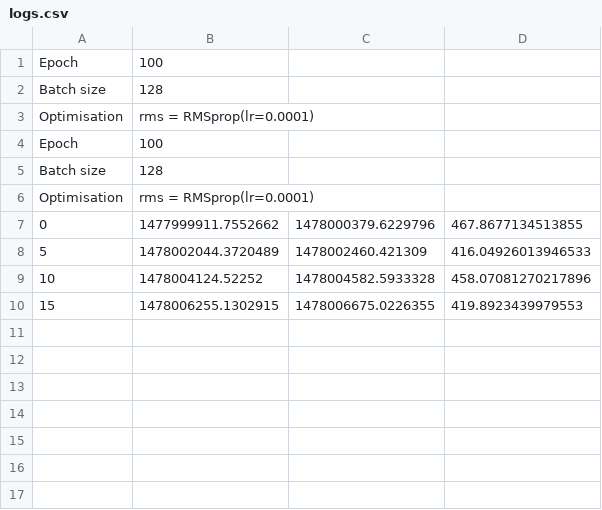
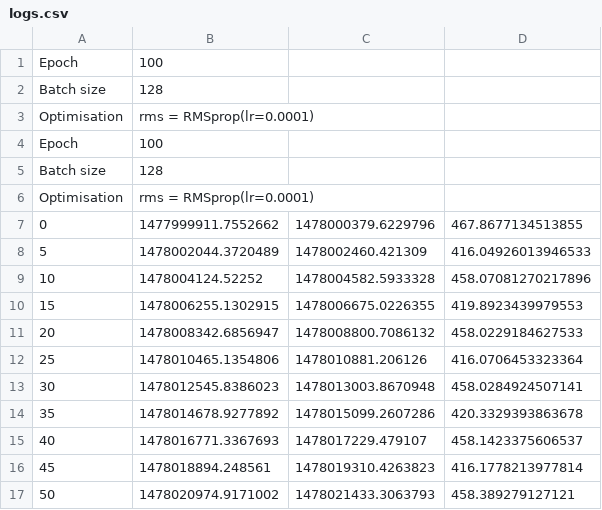
Before and after one commit to ambrishrawat/advflow, a CSV file: models/m9/logs.csv, drawn as a sheet.

```diff
--- a/models/m9/logs.csv
+++ b/models/m9/logs.csv
@@ -10 +10,8 @@ Optimisation,rms = RMSprop(lr=0.0001)
 15,1478006255.1302915,1478006675.0226355,419.8923439979553
+20,1478008342.6856947,1478008800.7086132,458.0229184627533
+25,1478010465.1354806,1478010881.206126,416.0706453323364
+30,1478012545.8386023,1478013003.8670948,458.0284924507141
+35,1478014678.9277892,1478015099.2607286,420.3329393863678
+40,1478016771.3367693,1478017229.479107,458.1423375606537
+45,1478018894.248561,1478019310.4263823,416.1778213977814
+50,1478020974.9171002,1478021433.3063793,458.389279127121
```
Also changed, not shown: 3 other files.
